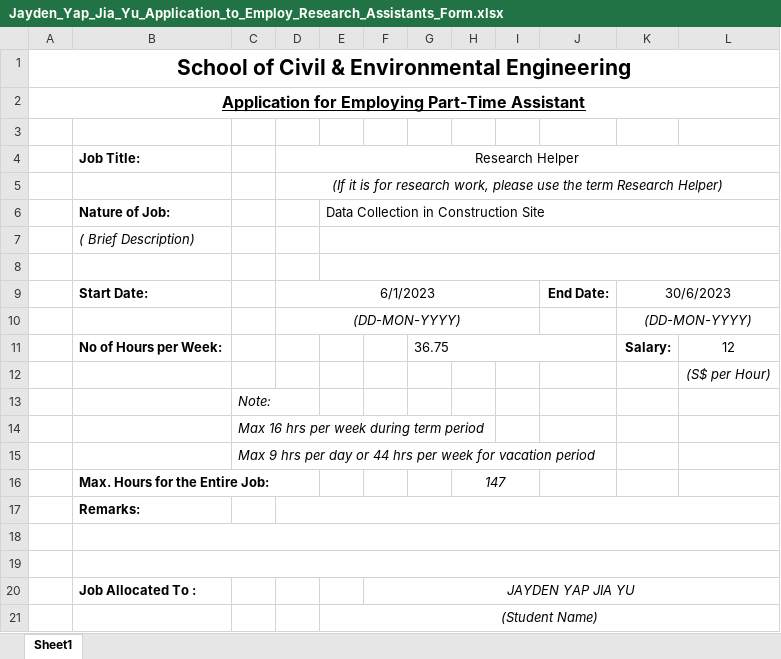
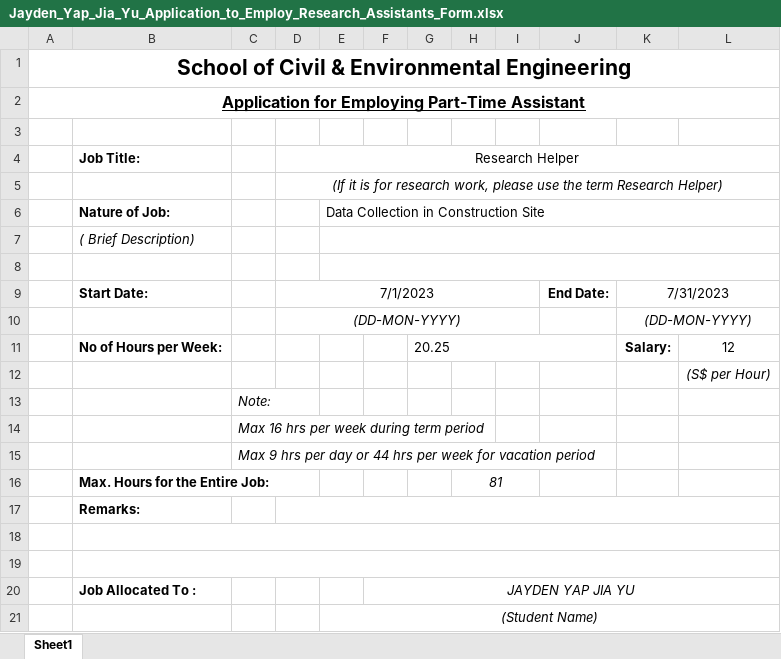
Before and after one commit to Albertlor/URECA, an Excel workbook: Meeting_Materials/Jayden_Yap_Jia_Yu_Application_to_Employ_Research_Assistants_Form.xlsx, sheet Sheet1, drawn as a sheet; only a part is shown; values as stored, in another font and other column widths than the file's, no borders; the diff names each change by its address in the sheet, - before the commit and + after, or states it on an @@ line.

```diff
--- a/Meeting_Materials/Jayden_Yap_Jia_Yu_Application_to_Employ_Research_Assistants_Form.xlsx (sheet Sheet1)
+++ b/Meeting_Materials/Jayden_Yap_Jia_Yu_Application_to_Employ_Research_Assistants_Form.xlsx (sheet Sheet1)
-D9 (Research Helper): 6/1/2023
+D9 (Research Helper): 7/1/2023
-K9: 30/6/2023
+K9: 7/31/2023
-G11: 36.75
+G11: 20.25
-H16: 147
+H16: 81
```
Also changed, not shown: Meeting_Materials/Lee_Tien_Keat_Application_to_Employ_Research_Assistants_Form.xlsx, Meeting_Materials/Lim_Wei_Siong_Application_to_Employ_Research_Assistants_Form.xlsx, 35 other files.
